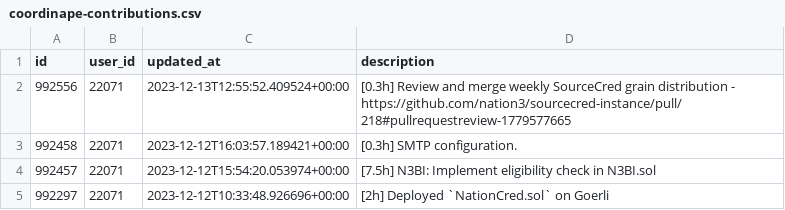
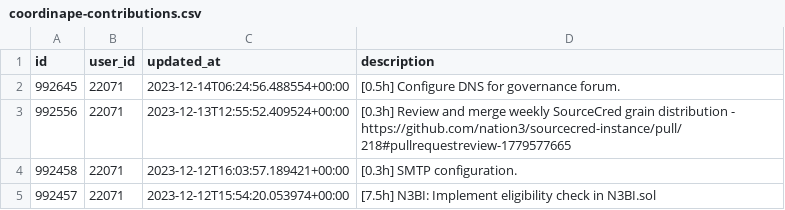
Before and after one commit to nation3/citizen-rewards, a CSV file: development-guild/contributions/coordinape-contributions.csv, drawn as a sheet; only a part is shown; the shorter side is filled out with more unchanged rows; the diff covers the shown part only.

```diff
--- a/development-guild/contributions/coordinape-contributions.csv
+++ b/development-guild/contributions/coordinape-contributions.csv
@@ -1,2 +1,3 @@
 id,user_id,updated_at,description
+992645,22071,2023-12-14T06:24:56.488554+00:00,[0.5h] Configure DNS for governance forum.
 992556,22071,2023-12-13T12:55:52.409524+00:00,[0.3h] Review and merge weekly SourceCred grain distribution - https://github.com/nation3/sourcecred-instance/pull/218#pullrequestreview-1779577665
```
Also changed, not shown: 157 moved rows elsewhere in this file, marketing-guild/contributions/coordinape-contributions.csv, ops-guild/contributions/coordinape-contributions.csv, 3 other files.
